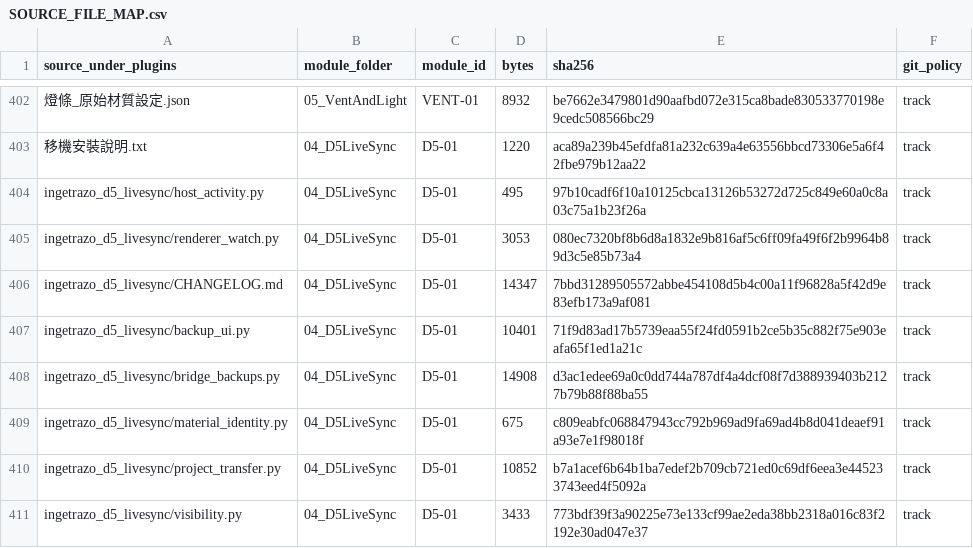
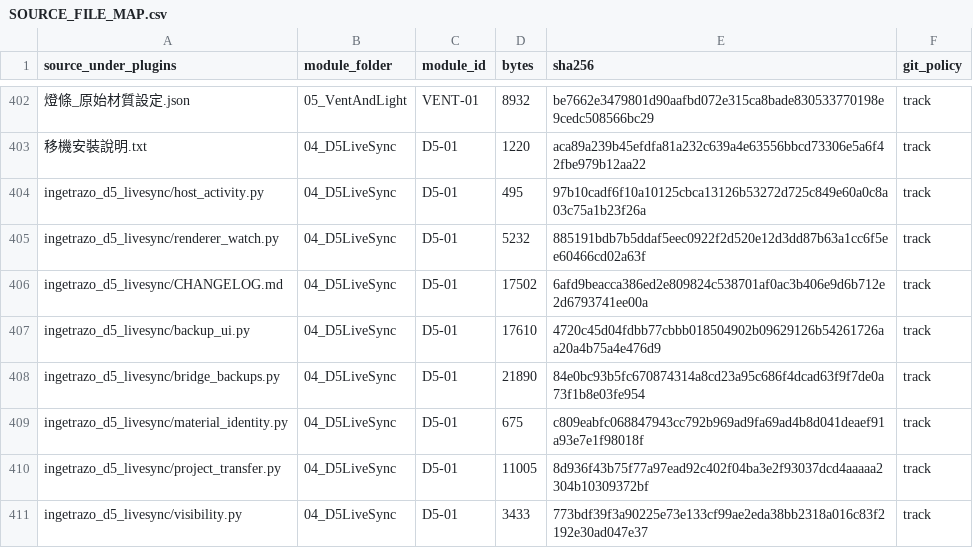
Before and after one commit to bossmbl-glitch/IngeTrazo-Extensions, a CSV file: docs/SOURCE_FILE_MAP.csv, drawn as a sheet; only a part is shown, gaps mark what is left out; the diff covers the shown part only; the diff names each change by its address in the sheet, - before the commit and + after, or states it on an @@ line.

```diff
--- a/docs/SOURCE_FILE_MAP.csv
+++ b/docs/SOURCE_FILE_MAP.csv
-D405 (bytes): 3053
+D405 (bytes): 5232
-E405 (sha256): 080ec7320bf8b6d8a1832e9b816af5c6ff09fa49f6f2b9964b89d3c5e85b73a4
+E405 (sha256): 885191bdb7b5ddaf5eec0922f2d520e12d3dd87b63a1cc6f5ee60466cd02a63f
-D406 (bytes): 14347
+D406 (bytes): 17502
-E406 (sha256): 7bbd31289505572abbe454108d5b4c00a11f96828a5f42d9e83efb173a9af081
+E406 (sha256): 6afd9beacca386ed2e809824c538701af0ac3b406e9d6b712e2d6793741ee00a
-D407 (bytes): 10401
+D407 (bytes): 17610
-E407 (sha256): 71f9d83ad17b5739eaa55f24fd0591b2ce5b35c882f75e903eafa65f1ed1a21c
+E407 (sha256): 4720c45d04fdbb77cbbb018504902b09629126b54261726aa20a4b75a4e476d9
-D408 (bytes): 14908
+D408 (bytes): 21890
-E408 (sha256): d3ac1edee69a0c0dd744a787df4a4dcf08f7d388939403b2127b79b88f88ba55
+E408 (sha256): 84e0bc93b5fc670874314a8cd23a95c686f4dcad63f9f7de0a73f1b8e03fe954
-D410 (bytes): 10852
+D410 (bytes): 11005
-E410 (sha256): b7a1acef6b64b1ba7edef2b709cb721ed0c69df6eea3e445233743eed4f5092a
+E410 (sha256): 8d936f43b75f77a97ead92c402f04ba3e2f93037dcd4aaaaa2304b10309372bf
```
Also changed, not shown: 6 added rows and 30 edited cells elsewhere in this file, 51 other files.
